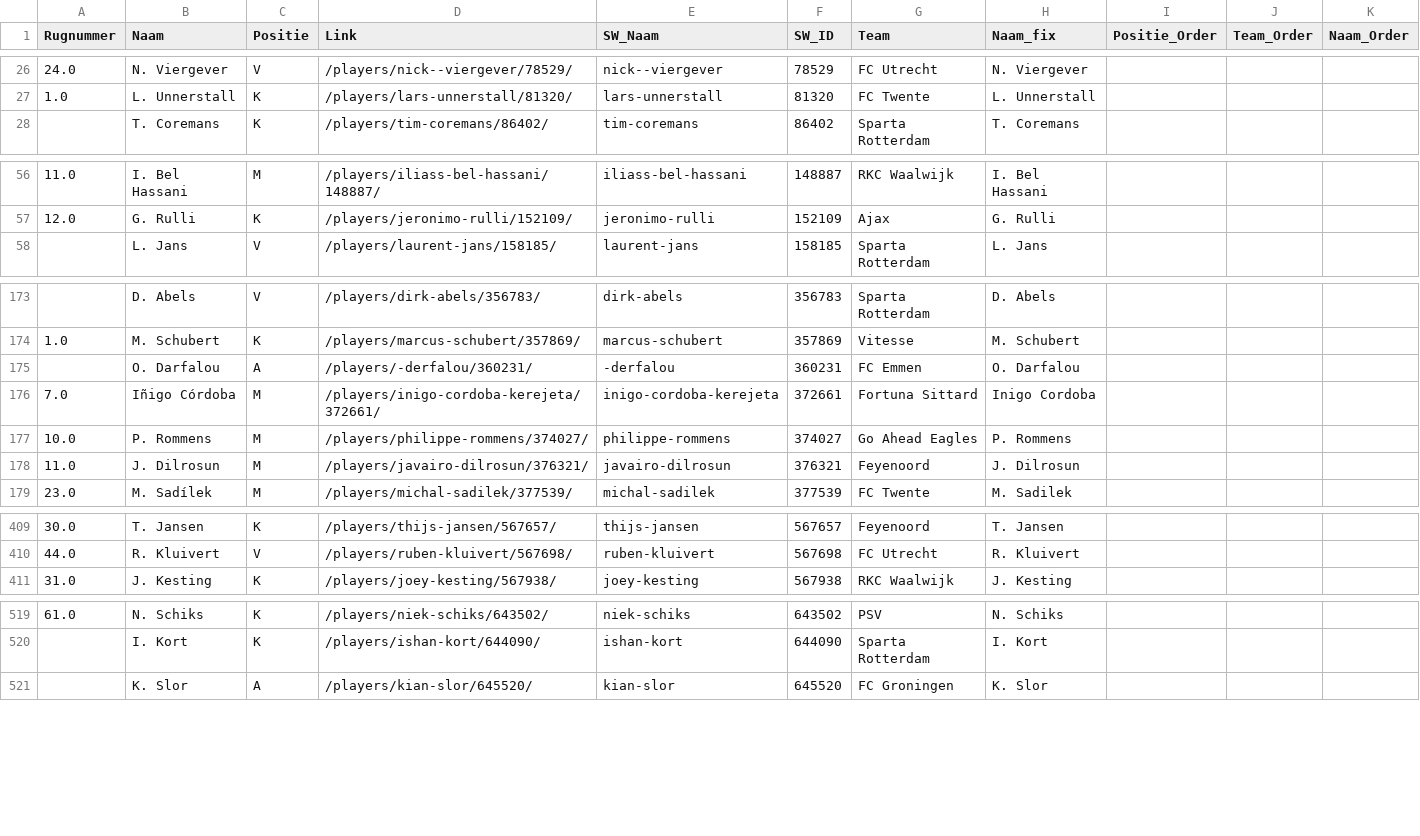
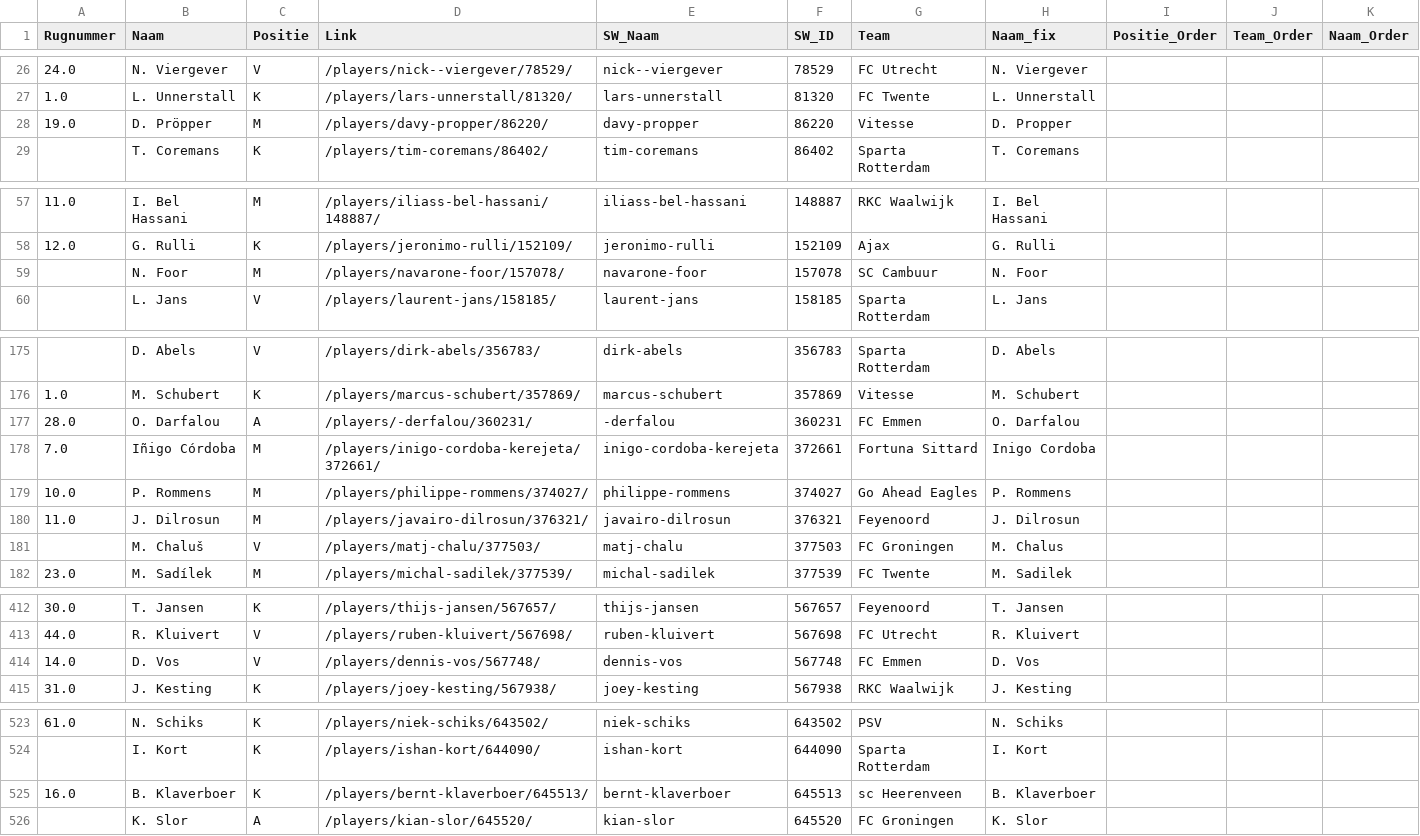
Before and after one commit to mfleuren/sport-scraping, a CSV file: scraper_soccerway/dash/data/dim_players.csv, drawn as a sheet; only a part is shown, gaps mark what is left out; the diff covers the shown part only.

Commit message:
data update rnd 19

```diff
--- a/scraper_soccerway/dash/data/dim_players.csv
+++ b/scraper_soccerway/dash/data/dim_players.csv
@@ -27,2 +27,3 @@ Rugnummer;Naam;Positie;Link;SW_Naam;SW_ID;Team;Naam_fix;Positie_Order;Team_Order
 1.0;L. Unnerstall;K;/players/lars-unnerstall/81320/;lars-unnerstall;81320;FC Twente;L. Unnerstall;;;
+19.0;D. Pröpper;M;/players/davy-propper/86220/;davy-propper;86220;Vitesse;D. Propper;;;
 ;T. Coremans;K;/players/tim-coremans/86402/;tim-coremans;86402;Sparta Rotterdam;T. Coremans;;;
@@ -57,2 +58,3 @@ Rugnummer;Naam;Positie;Link;SW_Naam;SW_ID;Team;Naam_fix;Positie_Order;Team_Order
 12.0;G. Rulli;K;/players/jeronimo-rulli/152109/;jeronimo-rulli;152109;Ajax;G. Rulli;;;
+;N. Foor;M;/players/navarone-foor/157078/;navarone-foor;157078;SC Cambuur;N. Foor;;;
 ;L. Jans;V;/players/laurent-jans/158185/;laurent-jans;158185;Sparta Rotterdam;L. Jans;;;
@@ -174,3 +176,3 @@ Rugnummer;Naam;Positie;Link;SW_Naam;SW_ID;Team;Naam_fix;Positie_Order;Team_Order
 1.0;M. Schubert;K;/players/marcus-schubert/357869/;marcus-schubert;357869;Vitesse;M. Schubert;;;
-;O. Darfalou;A;/players/-derfalou/360231/;-derfalou;360231;FC Emmen;O. Darfalou;;;
+28.0;O. Darfalou;A;/players/-derfalou/360231/;-derfalou;360231;FC Emmen;O. Darfalou;;;
 7.0;Iñigo Córdoba;M;/players/inigo-cordoba-kerejeta/372661/;inigo-cordoba-kerejeta;372661;Fortuna Sittard;Inigo Cordoba;;;
@@ -178,2 +180,3 @@ Rugnummer;Naam;Positie;Link;SW_Naam;SW_ID;Team;Naam_fix;Positie_Order;Team_Order
 11.0;J. Dilrosun;M;/players/javairo-dilrosun/376321/;javairo-dilrosun;376321;Feyenoord;J. Dilrosun;;;
+;M. Chaluš;V;/players/matj-chalu/377503/;matj-chalu;377503;FC Groningen;M. Chalus;;;
 23.0;M. Sadílek;M;/players/michal-sadilek/377539/;michal-sadilek;377539;FC Twente;M. Sadilek;;;
@@ -410,2 +413,3 @@ Rugnummer;Naam;Positie;Link;SW_Naam;SW_ID;Team;Naam_fix;Positie_Order;Team_Order
 44.0;R. Kluivert;V;/players/ruben-kluivert/567698/;ruben-kluivert;567698;FC Utrecht;R. Kluivert;;;
+14.0;D. Vos;V;/players/dennis-vos/567748/;dennis-vos;567748;FC Emmen;D. Vos;;;
 31.0;J. Kesting;K;/players/joey-kesting/567938/;joey-kesting;567938;RKC Waalwijk;J. Kesting;;;
@@ -520,2 +524,3 @@ Rugnummer;Naam;Positie;Link;SW_Naam;SW_ID;Team;Naam_fix;Positie_Order;Team_Order
 ;I. Kort;K;/players/ishan-kort/644090/;ishan-kort;644090;Sparta Rotterdam;I. Kort;;;
+16.0;B. Klaverboer;K;/players/bernt-klaverboer/645513/;bernt-klaverboer;645513;sc Heerenveen;B. Klaverboer;;;
 ;K. Slor;A;/players/kian-slor/645520/;kian-slor;645520;FC Groningen;K. Slor;;;
```
Also changed, not shown: 3 edited cells elsewhere in this file, 2 other files.
